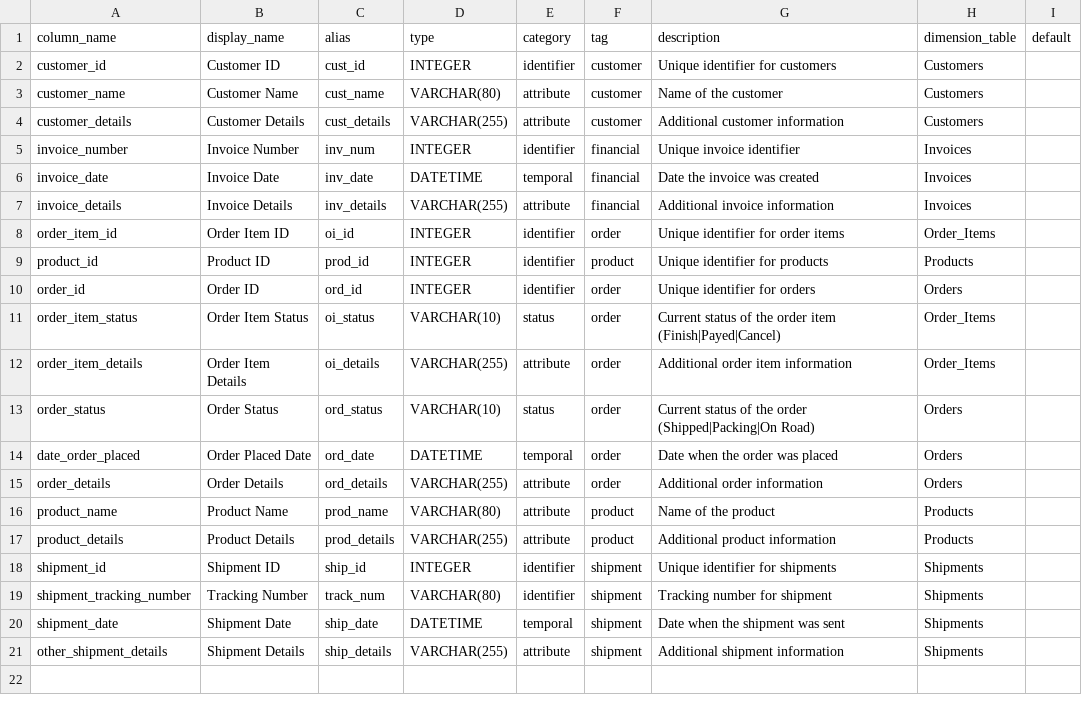
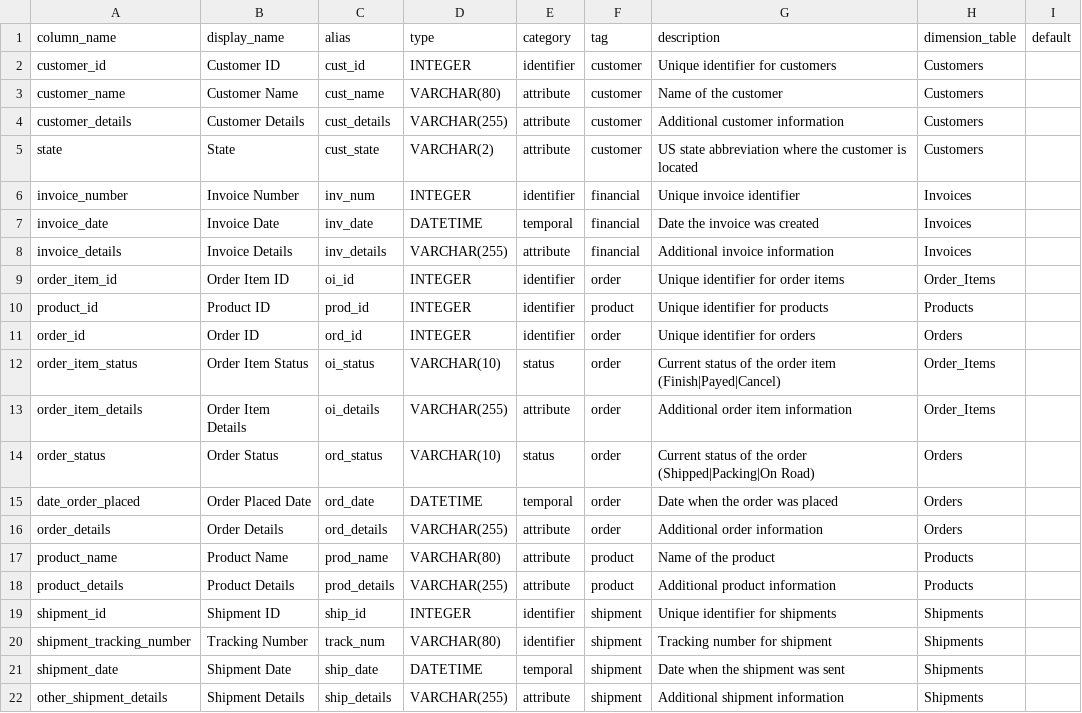
Before and after one commit to nwk0112-collab/Open-ChatBI, a CSV file: example/common_columns.csv, drawn as a sheet.

Commit message:
chore: update example dataset

```diff
--- a/example/common_columns.csv
+++ b/example/common_columns.csv
@@ -4,2 +4,3 @@ customer_name,Customer Name,cust_name,VARCHAR(80),attribute,customer,Name of the
 customer_details,Customer Details,cust_details,VARCHAR(255),attribute,customer,Additional customer information,Customers,
+state,State,cust_state,VARCHAR(2),attribute,customer,US state abbreviation where the customer is located,Customers,
 invoice_number,Invoice Number,inv_num,INTEGER,identifier,financial,Unique invoice identifier,Invoices,
```
Also changed, not shown: example/table_columns.csv, 2 other files.
